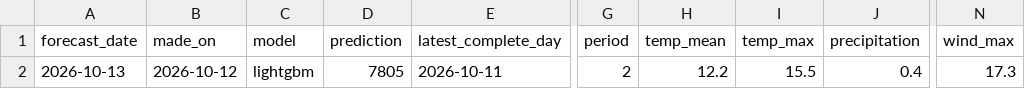
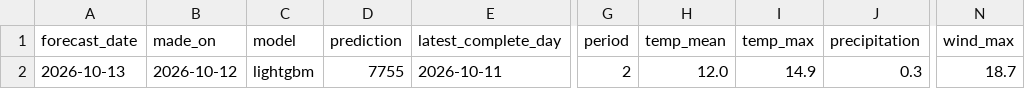
Before and after one commit to annikahackenberg/muenster-cycling-data, a CSV file: forecasts/forecasts.csv, drawn as a sheet; only a part is shown, gaps mark what is left out; the diff names each change by its address in the sheet, - before the commit and + after, or states it on an @@ line.

```diff
--- a/forecasts/forecasts.csv
+++ b/forecasts/forecasts.csv
-D2 (prediction): 7805
+D2 (prediction): 7755
-H2 (temp_mean): 12.2
+H2 (temp_mean): 12.0
-I2 (temp_max): 15.5
+I2 (temp_max): 14.9
-J2 (precipitation): 0.4
+J2 (precipitation): 0.3
-N2 (wind_max): 17.3
+N2 (wind_max): 18.7
```
Also changed, not shown: 7 other files.
